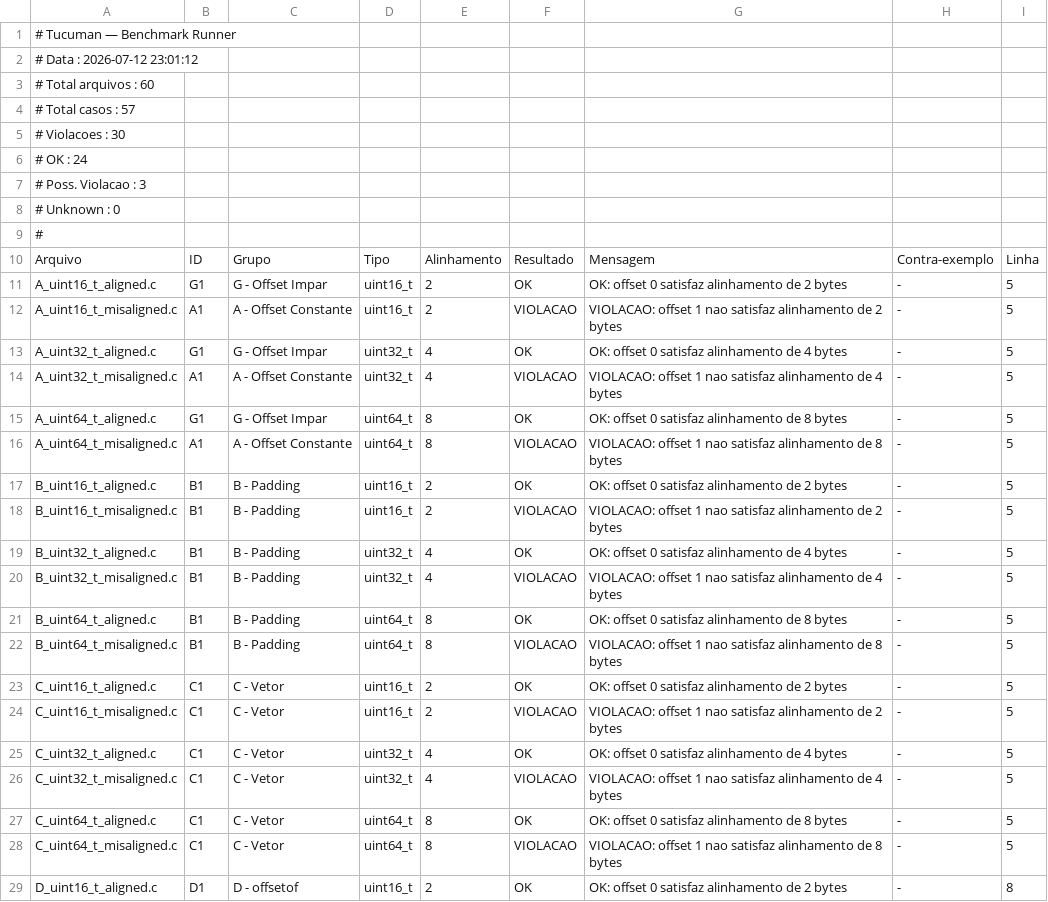
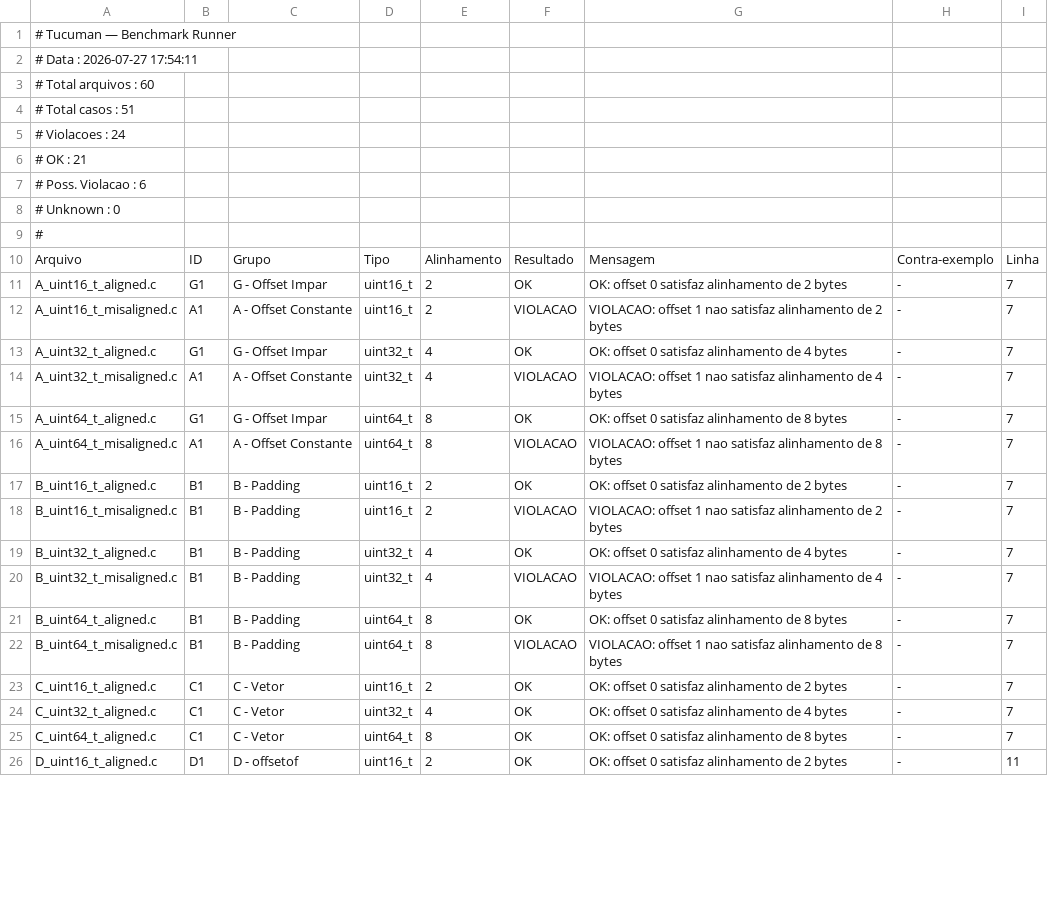
Before and after one commit to tucuman-br/tucuman, a CSV file: tucuman_c/benchmark_relatorio.csv, drawn as a sheet; only a part is shown; the diff covers the shown part only.

Commit message:
Atualização tucuman_runner e remoção do verify

```diff
--- a/tucuman_c/benchmark_relatorio.csv
+++ b/tucuman_c/benchmark_relatorio.csv
@@ -1,8 +1,8 @@
 # Tucuman — Benchmark Runner
-# Data           : 2026-07-12 23:01:12
+# Data           : 2026-07-27 17:54:11
 # Total arquivos : 60
-# Total casos    : 57
-# Violacoes      : 30
-# OK             : 24
-# Poss. Violacao : 3
+# Total casos    : 51
+# Violacoes      : 24
+# OK             : 21
+# Poss. Violacao : 6
 # Unknown        : 0
@@ -10,20 +10,17 @@
 Arquivo,ID,Grupo,Tipo,Alinhamento,Resultado,Mensagem,Contra-exemplo,Linha
-A_uint16_t_aligned.c,G1,"G - Offset Impar",uint16_t,2,OK,"OK: offset 0 satisfaz alinhamento de 2 bytes",-,5
-A_uint16_t_misaligned.c,A1,"A - Offset Constante",uint16_t,2,VIOLACAO,"VIOLACAO: offset 1 nao satisfaz alinhamento de 2 bytes",-,5
-A_uint32_t_aligned.c,G1,"G - Offset Impar",uint32_t,4,OK,"OK: offset 0 satisfaz alinhamento de 4 bytes",-,5
-A_uint32_t_misaligned.c,A1,"A - Offset Constante",uint32_t,4,VIOLACAO,"VIOLACAO: offset 1 nao satisfaz alinhamento de 4 bytes",-,5
-A_uint64_t_aligned.c,G1,"G - Offset Impar",uint64_t,8,OK,"OK: offset 0 satisfaz alinhamento de 8 bytes",-,5
-A_uint64_t_misaligned.c,A1,"A - Offset Constante",uint64_t,8,VIOLACAO,"VIOLACAO: offset 1 nao satisfaz alinhamento de 8 bytes",-,5
-B_uint16_t_aligned.c,B1,"B - Padding",uint16_t,2,OK,"OK: offset 0 satisfaz alinhamento de 2 bytes",-,5
-B_uint16_t_misaligned.c,B1,"B - Padding",uint16_t,2,VIOLACAO,"VIOLACAO: offset 1 nao satisfaz alinhamento de 2 bytes",-,5
-B_uint32_t_aligned.c,B1,"B - Padding",uint32_t,4,OK,"OK: offset 0 satisfaz alinhamento de 4 bytes",-,5
-B_uint32_t_misaligned.c,B1,"B - Padding",uint32_t,4,VIOLACAO,"VIOLACAO: offset 1 nao satisfaz alinhamento de 4 bytes",-,5
-B_uint64_t_aligned.c,B1,"B - Padding",uint64_t,8,OK,"OK: offset 0 satisfaz alinhamento de 8 bytes",-,5
-B_uint64_t_misaligned.c,B1,"B - Padding",uint64_t,8,VIOLACAO,"VIOLACAO: offset 1 nao satisfaz alinhamento de 8 bytes",-,5
-C_uint16_t_aligned.c,C1,"C - Vetor",uint16_t,2,OK,"OK: offset 0 satisfaz alinhamento de 2 bytes",-,5
-C_uint16_t_misaligned.c,C1,"C - Vetor",uint16_t,2,VIOLACAO,"VIOLACAO: offset 1 nao satisfaz alinhamento de 2 bytes",-,5
-C_uint32_t_aligned.c,C1,"C - Vetor",uint32_t,4,OK,"OK: offset 0 satisfaz alinhamento de 4 bytes",-,5
-C_uint32_t_misaligned.c,C1,"C - Vetor",uint32_t,4,VIOLACAO,"VIOLACAO: offset 1 nao satisfaz alinhamento de 4 bytes",-,5
-C_uint64_t_aligned.c,C1,"C - Vetor",uint64_t,8,OK,"OK: offset 0 satisfaz alinhamento de 8 bytes",-,5
-C_uint64_t_misaligned.c,C1,"C - Vetor",uint64_t,8,VIOLACAO,"VIOLACAO: offset 1 nao satisfaz alinhamento de 8 bytes",-,5
-D_uint16_t_aligned.c,D1,"D - offsetof",uint16_t,2,OK,"OK: offset 0 satisfaz alinhamento de 2 bytes",-,8
+A_uint16_t_aligned.c,G1,"G - Offset Impar",uint16_t,2,OK,"OK: offset 0 satisfaz alinhamento de 2 bytes",-,7
+A_uint16_t_misaligned.c,A1,"A - Offset Constante",uint16_t,2,VIOLACAO,"VIOLACAO: offset 1 nao satisfaz alinhamento de 2 bytes",-,7
+A_uint32_t_aligned.c,G1,"G - Offset Impar",uint32_t,4,OK,"OK: offset 0 satisfaz alinhamento de 4 bytes",-,7
+A_uint32_t_misaligned.c,A1,"A - Offset Constante",uint32_t,4,VIOLACAO,"VIOLACAO: offset 1 nao satisfaz alinhamento de 4 bytes",-,7
+A_uint64_t_aligned.c,G1,"G - Offset Impar",uint64_t,8,OK,"OK: offset 0 satisfaz alinhamento de 8 bytes",-,7
+A_uint64_t_misaligned.c,A1,"A - Offset Constante",uint64_t,8,VIOLACAO,"VIOLACAO: offset 1 nao satisfaz alinhamento de 8 bytes",-,7
+B_uint16_t_aligned.c,B1,"B - Padding",uint16_t,2,OK,"OK: offset 0 satisfaz alinhamento de 2 bytes",-,7
+B_uint16_t_misaligned.c,B1,"B - Padding",uint16_t,2,VIOLACAO,"VIOLACAO: offset 1 nao satisfaz alinhamento de 2 bytes",-,7
+B_uint32_t_aligned.c,B1,"B - Padding",uint32_t,4,OK,"OK: offset 0 satisfaz alinhamento de 4 bytes",-,7
+B_uint32_t_misaligned.c,B1,"B - Padding",uint32_t,4,VIOLACAO,"VIOLACAO: offset 1 nao satisfaz alinhamento de 4 bytes",-,7
+B_uint64_t_aligned.c,B1,"B - Padding",uint64_t,8,OK,"OK: offset 0 satisfaz alinhamento de 8 bytes",-,7
+B_uint64_t_misaligned.c,B1,"B - Padding",uint64_t,8,VIOLACAO,"VIOLACAO: offset 1 nao satisfaz alinhamento de 8 bytes",-,7
+C_uint16_t_aligned.c,C1,"C - Vetor",uint16_t,2,OK,"OK: offset 0 satisfaz alinhamento de 2 bytes",-,7
+C_uint32_t_aligned.c,C1,"C - Vetor",uint32_t,4,OK,"OK: offset 0 satisfaz alinhamento de 4 bytes",-,7
+C_uint64_t_aligned.c,C1,"C - Vetor",uint64_t,8,OK,"OK: offset 0 satisfaz alinhamento de 8 bytes",-,7
+D_uint16_t_aligned.c,D1,"D - offsetof",uint16_t,2,OK,"OK: offset 0 satisfaz alinhamento de 2 bytes",-,11
```
Also changed, not shown: 3 removed rows and 55 edited cells elsewhere in this file, tucuman_c/relatorio.csv, 5 other files.
